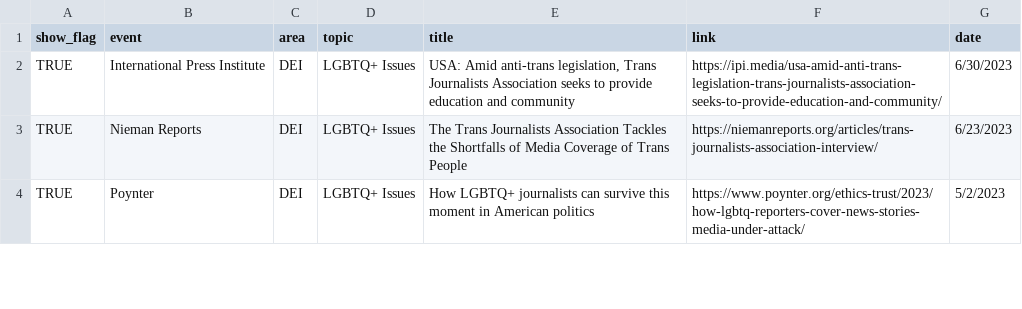
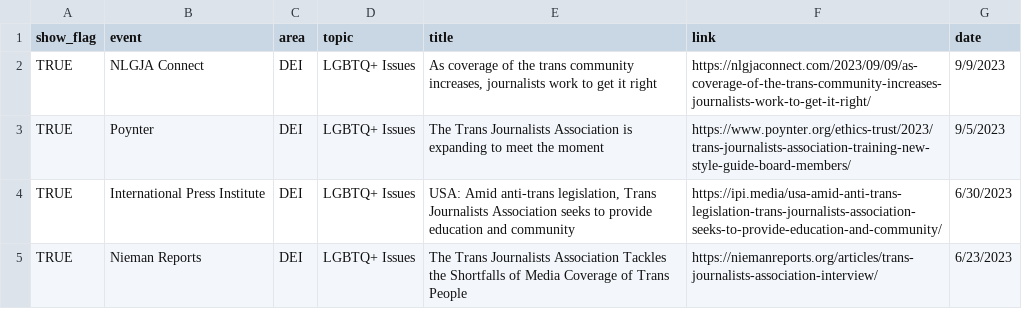
Before and after one commit to petrinkae/petrinkae.github.io, a CSV file: _data/interviews.csv, drawn as a sheet; only a part is shown; the shorter side is filled out with more unchanged rows.

```diff
--- a/_data/interviews.csv
+++ b/_data/interviews.csv
@@ -1,2 +1,4 @@
 show_flag,event,area,topic,title,link,date
+TRUE,NLGJA Connect,DEI,LGBTQ+ Issues,"As coverage of the trans community increases, journalists work to get it right",https://nlgjaconnect.com/2023/09/09/as-coverage-of-the-trans-community-increases-journalists-work-to-get-it-right/,9/9/2023
+TRUE,Poynter,DEI,LGBTQ+ Issues,The Trans Journalists Association is expanding to meet the moment,https://www.poynter.org/ethics-trust/2023/trans-journalists-association-training-new-style-guide-board-members/,9/5/2023
 TRUE,International Press Institute,DEI,LGBTQ+ Issues,"USA: Amid anti-trans legislation, Trans Journalists Association seeks to provide education and community",https://ipi.media/usa-amid-anti-trans-legislation-trans-journalists-association-seeks-to-provide-education-and-community/,6/30/2023
```
Also changed, not shown: _data/activities.csv, _data/speaking.csv, 2 other files.
